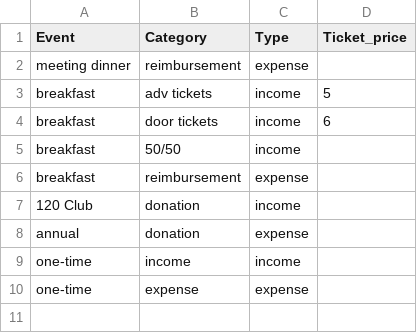
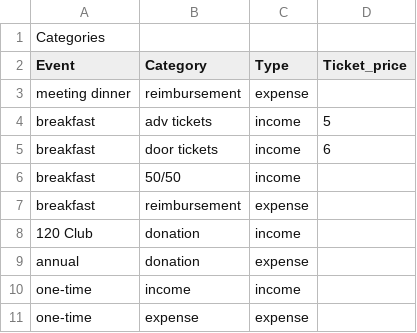
Before and after one commit to dangyogi/bean-counter, a CSV file: Categories.csv, drawn as a sheet.

```diff
--- a/Categories.csv
+++ b/Categories.csv
@@ -1 +1,2 @@
+Categories
 Event|Category|Type|Ticket_price
```
Also changed, not shown: Inventory.csv, Items.csv, 6 other files.
